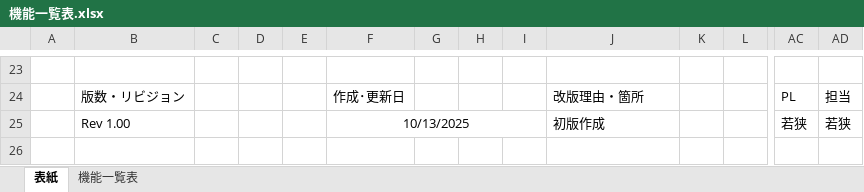
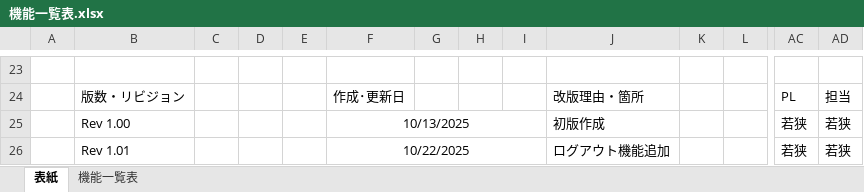
Before and after one commit to waka-di/ToDoList, an Excel workbook: 設計書/基本設計/機能一覧表.xlsx, sheet 表紙, drawn as a sheet; only a part is shown, gaps mark what is left out; values as stored, in another font and other column widths than the file's, no borders; charts and pictures not drawn; rows hold the shown columns only; the diff names each change by its address in the sheet, - before the commit and + after, or states it on an @@ line.

```diff
--- a/設計書/基本設計/機能一覧表.xlsx (sheet 表紙)
+++ b/設計書/基本設計/機能一覧表.xlsx (sheet 表紙)
+row 26:  | Rev 1.01 |  |  |  | 10/22/2025 |  |  |  | ログアウト機能追加 |  |  | 若狭 | 若狭
```
Also changed, not shown: sheet 機能一覧表, 設計書/詳細設計/画面遷移図.xlsx, 7 other files.
